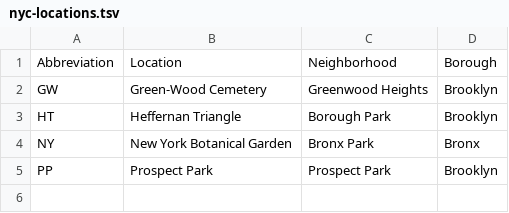
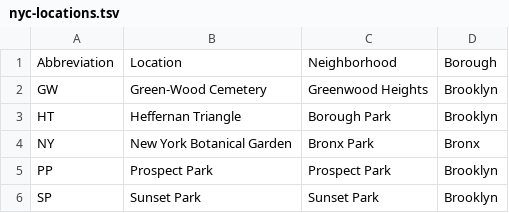
Before and after one commit to patch/nyc-lichen-checklist, a TSV file: nyc-locations.tsv, drawn as a sheet; the diff names each change by its address in the sheet, - before the commit and + after, or states it on an @@ line.

```diff
--- a/nyc-locations.tsv
+++ b/nyc-locations.tsv
+row 6: SP | Sunset Park | Sunset Park | Brooklyn
```
Also changed, not shown: sighting-log.tsv, 1 other file.
